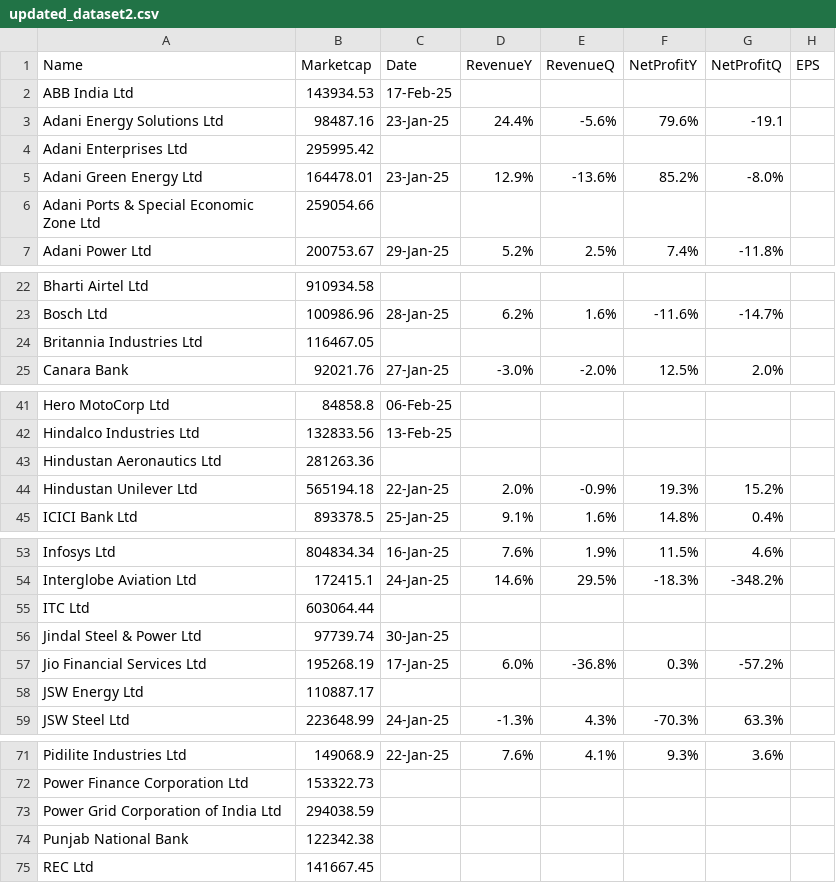
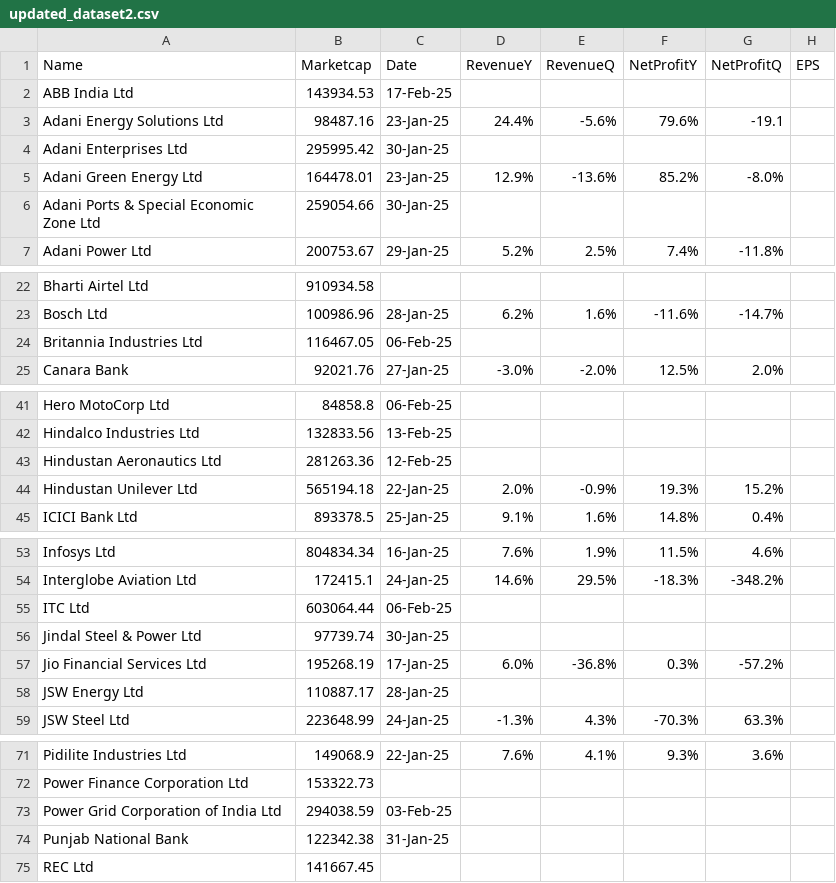
Before and after one commit to locationreviewx/ReviewXwebsite, a CSV file: updated_dataset2.csv, drawn as a sheet; only a part is shown, gaps mark what is left out; the diff covers the shown part only.

Commit message:
Update updated_dataset2.csv

```diff
--- a/updated_dataset2.csv
+++ b/updated_dataset2.csv
@@ -3,5 +3,5 @@ ABB India Ltd,143934.53,17-Feb-25,,,,,
 Adani Energy Solutions Ltd,98487.16,23-Jan-25,24.4%,-5.6%,79.6%,-19.1,
-Adani Enterprises Ltd,295995.42,,,,,,
+Adani Enterprises Ltd,295995.42,30-Jan-25,,,,,
 Adani Green Energy Ltd,164478.01,23-Jan-25,12.9%,-13.6%,85.2%,-8.0%,
-Adani Ports & Special Economic Zone Ltd,259054.66,,,,,,
+Adani Ports & Special Economic Zone Ltd,259054.66,30-Jan-25,,,,,
 Adani Power Ltd,200753.67,29-Jan-25,5.2%,2.5%,7.4%,-11.8%,
@@ -23,3 +23,3 @@ Bharti Airtel Ltd,910934.58,,,,,,
 Bosch Ltd,100986.96,28-Jan-25,6.2%,1.6%,-11.6%,-14.7%,
-Britannia Industries Ltd,116467.05,,,,,,
+Britannia Industries Ltd,116467.05,06-Feb-25,,,,,
 Canara Bank,92021.76,27-Jan-25,-3.0%,-2.0%,12.5%,2.0%,
@@ -42,3 +42,3 @@ Hero MotoCorp Ltd,84858.8,06-Feb-25,,,,,
 Hindalco Industries Ltd,132833.56,13-Feb-25,,,,,
-Hindustan Aeronautics Ltd,281263.36,,,,,,
+Hindustan Aeronautics Ltd,281263.36,12-Feb-25,,,,,
 Hindustan Unilever Ltd,565194.18,22-Jan-25,2.0%,-0.9%,19.3%,15.2%,
@@ -54,6 +54,6 @@ Infosys Ltd,804834.34,16-Jan-25,7.6%,1.9%,11.5%,4.6%,
 Interglobe Aviation Ltd,172415.1,24-Jan-25,14.6%,29.5%,-18.3%,-348.2%,
-ITC Ltd,603064.44,,,,,,
+ITC Ltd,603064.44,06-Feb-25,,,,,
 Jindal Steel & Power Ltd,97739.74,30-Jan-25,,,,,
 Jio Financial Services Ltd,195268.19,17-Jan-25,6.0%,-36.8%,0.3%,-57.2%,
-JSW Energy Ltd,110887.17,,,,,,
+JSW Energy Ltd,110887.17,28-Jan-25,,,,,
 JSW Steel Ltd,223648.99,24-Jan-25,-1.3%,4.3%,-70.3%,63.3%,
@@ -72,4 +72,4 @@ Pidilite Industries Ltd,149068.9,22-Jan-25,7.6%,4.1%,9.3%,3.6%,
 Power Finance Corporation Ltd,153322.73,,,,,,
-Power Grid Corporation of India Ltd,294038.59,,,,,,
-Punjab National Bank,122342.38,,,,,,
+Power Grid Corporation of India Ltd,294038.59,03-Feb-25,,,,,
+Punjab National Bank,122342.38,31-Jan-25,,,,,
 REC Ltd,141667.45,,,,,,
```
Also changed, not shown: 3 edited cells elsewhere in this file.
